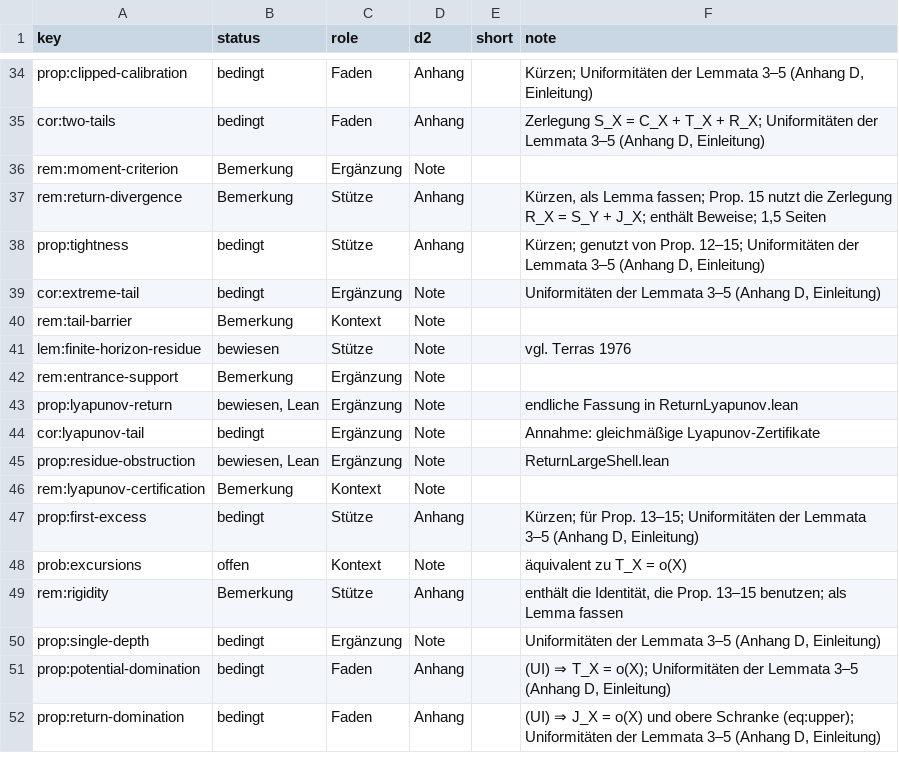
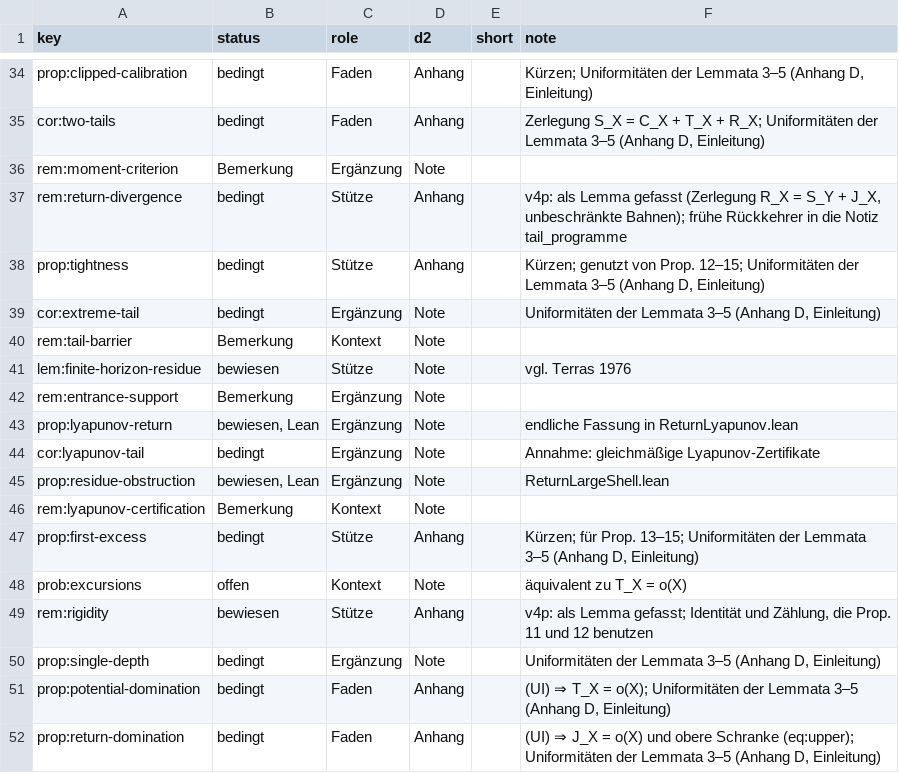
Before and after one commit to Sultanow/collatz, a CSV file: 07 Basins of Attraction/docs/research/inventory/status.csv, drawn as a sheet; only a part is shown, gaps mark what is left out.

Commit message:
paper v4p: appendices D and F to their core, remarks tightened (roadmap D2)
- Appendix D on the chain calibration -> two tails -> tightness -> first excess -> potential domination;
  Remarks 7 and 11 now Lemmas 7 and 8; paragraph "Run I"; moment criteria, early returns, return
  certificates and fixed-modulus obstruction (Lean), long excursions (former Problem 3) and the
  single-depth criterion moved to the new note docs/research/tail_programme (text of v4o, P-references)
- Appendix F on its core; lemmas on the fixed point -1, start near the identity, large deviations and the
  bootstrap for single g_d now only in syracuse_lp_note (new section: density of the intertwiners)
- unreferenced remarks and Example 1 as plain text; reproduction table replaced by the README map
  (checked row by row, numbers updated to v4p)
- README, research README, ROADMAP (D2 done), STATUS, CHANGES v4p, D1 inventory regenerated
- 85 pages (before 96)

```diff
--- a/07 Basins of Attraction/docs/research/inventory/status.csv
+++ b/07 Basins of Attraction/docs/research/inventory/status.csv
@@ -36,3 +36,3 @@ cor:two-tails,bedingt,Faden,Anhang,,"Zerlegung S_X = C_X + T_X + R_X; Uniformit
 rem:moment-criterion,Bemerkung,Ergänzung,Note,,
-rem:return-divergence,Bemerkung,Stütze,Anhang,,"Kürzen, als Lemma fassen; Prop. 15 nutzt die Zerlegung R_X = S_Y + J_X; enthält Beweise; 1,5 Seiten"
+rem:return-divergence,bedingt,Stütze,Anhang,,"v4p: als Lemma gefasst (Zerlegung R_X = S_Y + J_X, unbeschränkte Bahnen); frühe Rückkehrer in die Notiz tail_programme"
 prop:tightness,bedingt,Stütze,Anhang,,"Kürzen; genutzt von Prop. 12–15; Uniformitäten der Lemmata 3–5 (Anhang D, Einleitung)"
@@ -48,3 +48,3 @@ prop:first-excess,bedingt,Stütze,Anhang,,"Kürzen; für Prop. 13–15; Uniformi
 prob:excursions,offen,Kontext,Note,,äquivalent zu T_X = o(X)
-rem:rigidity,Bemerkung,Stütze,Anhang,,"enthält die Identität, die Prop. 13–15 benutzen; als Lemma fassen"
+rem:rigidity,bewiesen,Stütze,Anhang,,"v4p: als Lemma gefasst; Identität und Zählung, die Prop. 11 und 12 benutzen"
 prop:single-depth,bedingt,Ergänzung,Note,,"Uniformitäten der Lemmata 3–5 (Anhang D, Einleitung)"
```
Also changed, not shown: 07 Basins of Attraction/docs/research/inventory/floats.csv, 07 Basins of Attraction/docs/research/inventory/inventory.csv, 15 other files.
